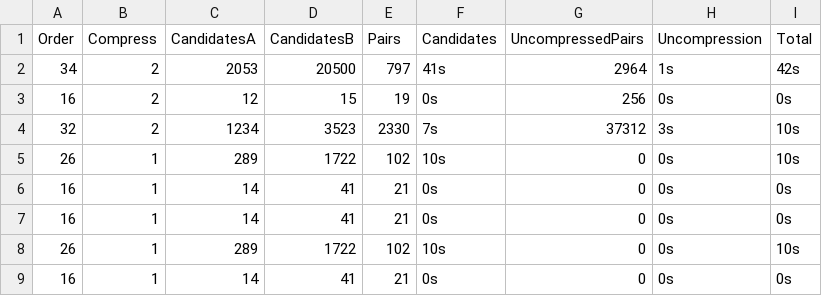
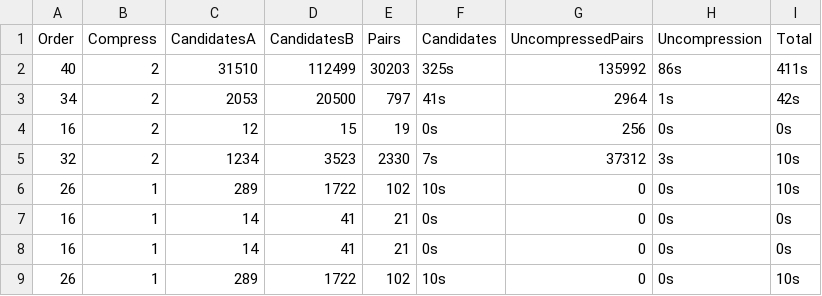
Before and after one commit to tylerlumsden/GolayPair, a CSV file: results.csv, drawn as a sheet; only a part is shown; the shorter side is filled out with more unchanged rows.

```diff
--- a/results.csv
+++ b/results.csv
@@ -1,2 +1,3 @@
 Order,Compress,CandidatesA,CandidatesB,Pairs,Candidates,UncompressedPairs,Uncompression,Total
+40,2,31510,112499,30203,325s,135992,86s,411s
 34,2,2053,20500,797,41s,2964,1s,42s
```
Also changed, not shown: 12 other files.
